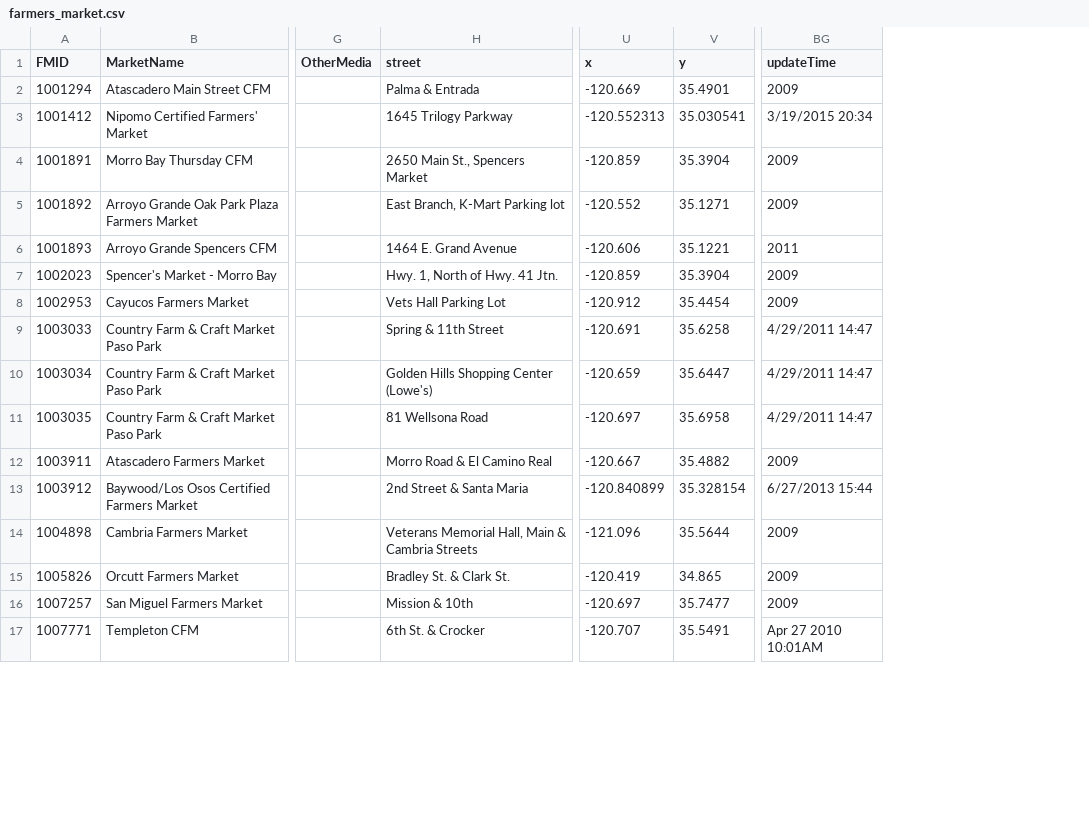
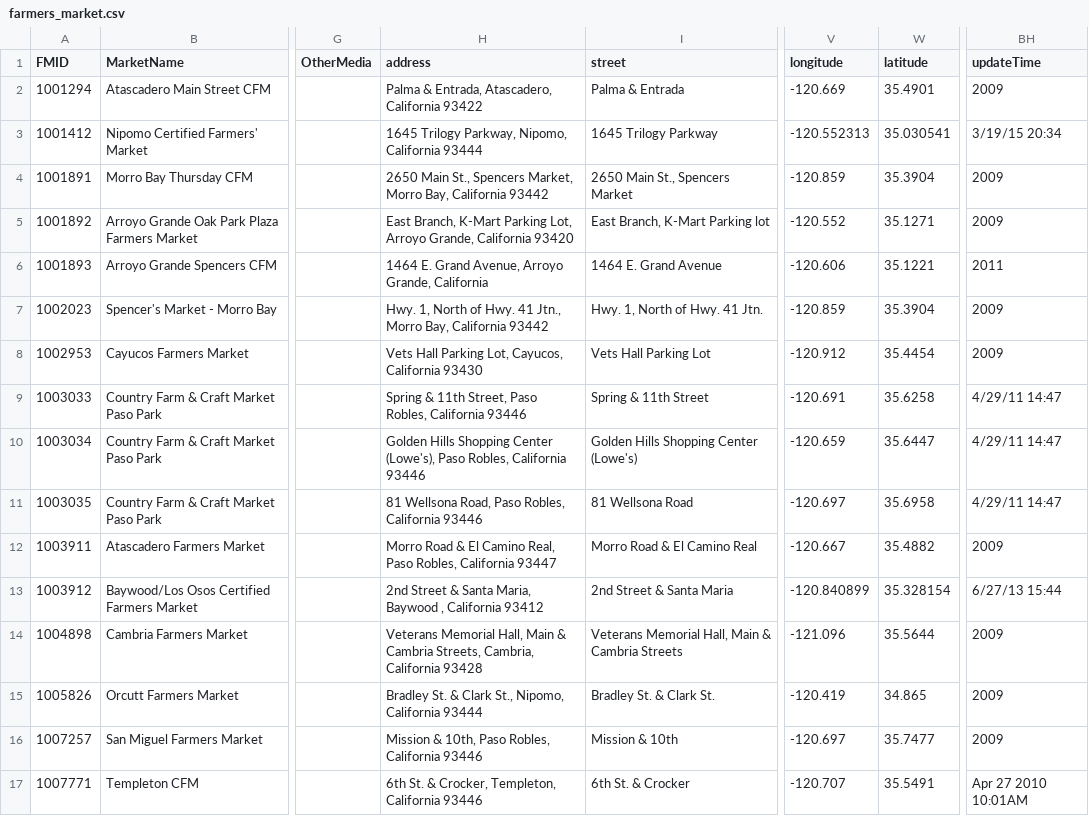
Before and after one commit to giovannadavila/shiny_app, a CSV file: farmers_market/farmers_market.csv, drawn as a sheet; only a part is shown, gaps mark what is left out; addresses are those after the commit; the diff covers the shown part only; the diff names each change by its address in the sheet, - before the commit and + after, or states it on an @@ line.

```diff
--- a/farmers_market/farmers_market.csv
+++ b/farmers_market/farmers_market.csv
+column H (address), rows 2-17: Palma & Entrada, Atascadero, California 93422 | 1645 Trilogy Parkway, Nipomo, California 93444 | 2650 Main St., Spencers Market, Morro Bay, California 93442 | East Branch, K-Mart Parking Lot, Arroyo Grande, California 93420 | 1464 E. Grand Avenue, Arroyo Grande, California | Hwy. 1, North of Hwy. 41 Jtn., Morro Bay, California 93442 | Vets Hall Parking Lot, Cayucos, California 93430 | Spring & 11th Street, Paso Robles, California 93446 | Golden Hills Shopping Center (Lowe's), Paso Robles, California 93446 | 81 Wellsona Road, Paso Robles, California 93446 | Morro Road & El Camino Real, Paso Robles, California 93447 | 2nd Street & Santa Maria, Baywood , California 93412 | Veterans Memorial Hall, Main & Cambria Streets, Cambria, California 93428 | Bradley St. & Clark St., Nipomo, California 93444 | Mission & 10th, Paso Robles, California 93446 | 6th St. & Crocker, Templeton, California 93446
-V1: x
+V1: longitude
-W1: y
+W1: latitude
-BH3 (updateTime): 3/19/2015 20:34
+BH3 (updateTime): 3/19/15 20:34
-BH9:BH11 (updateTime): 4/29/2011 14:47
+BH9:BH11 (updateTime): 4/29/11 14:47
-BH13 (updateTime): 6/27/2013 15:44
+BH13 (updateTime): 6/27/13 15:44
```
Also changed, not shown: 17 edited cells elsewhere in this file, 2 other files.
